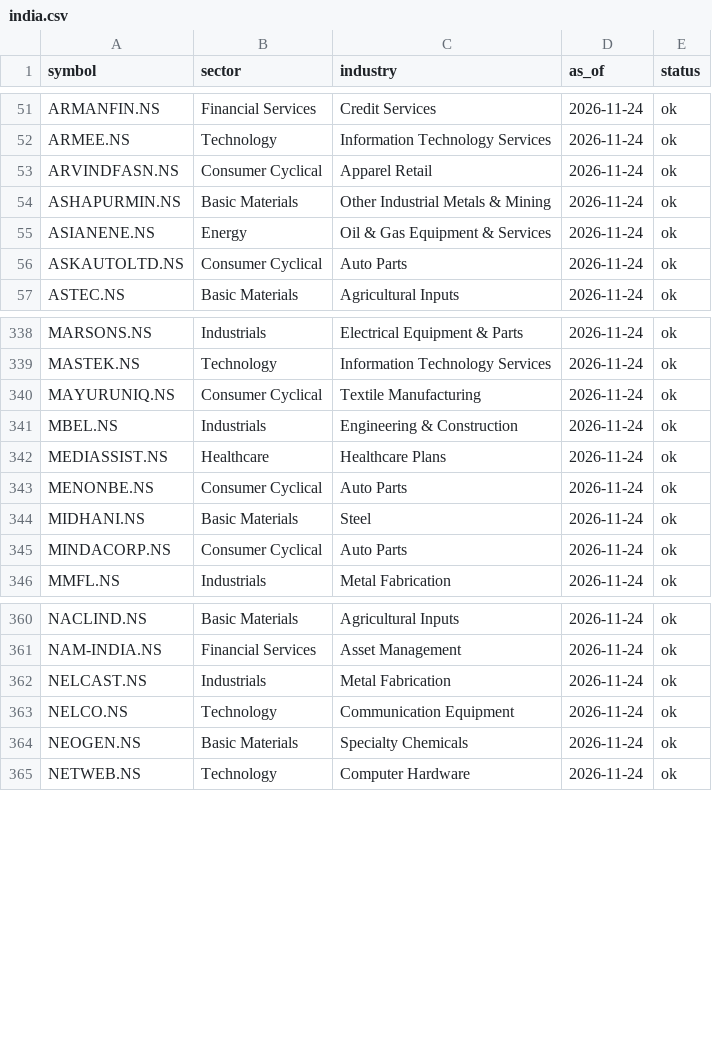
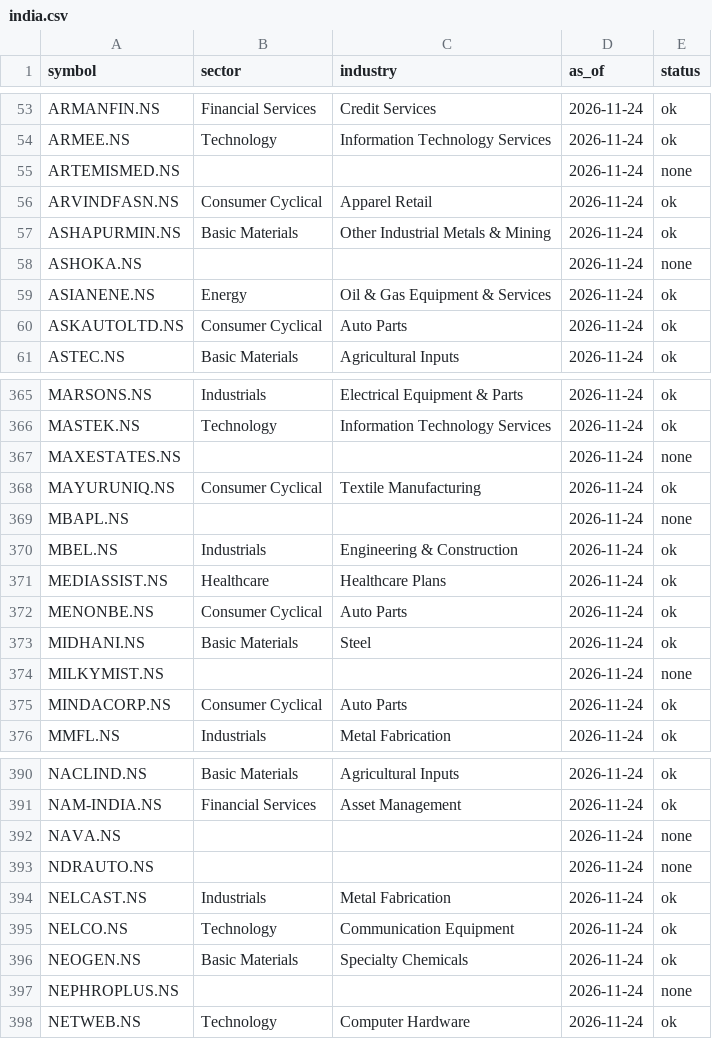
Before and after one commit to asees543/momentum-scanner, a CSV file: reference/sectors/india.csv, drawn as a sheet; only a part is shown, gaps mark what is left out; the diff covers the shown part only.

```diff
--- a/reference/sectors/india.csv
+++ b/reference/sectors/india.csv
@@ -52,4 +54,6 @@ ARMANFIN.NS,Financial Services,Credit Services,2026-11-24,ok
 ARMEE.NS,Technology,Information Technology Services,2026-11-24,ok
+ARTEMISMED.NS,,,2026-11-24,none
 ARVINDFASN.NS,Consumer Cyclical,Apparel Retail,2026-11-24,ok
 ASHAPURMIN.NS,Basic Materials,Other Industrial Metals & Mining,2026-11-24,ok
+ASHOKA.NS,,,2026-11-24,none
 ASIANENE.NS,Energy,Oil & Gas Equipment & Services,2026-11-24,ok
@@ -339,3 +366,5 @@ MARSONS.NS,Industrials,Electrical Equipment & Parts,2026-11-24,ok
 MASTEK.NS,Technology,Information Technology Services,2026-11-24,ok
+MAXESTATES.NS,,,2026-11-24,none
 MAYURUNIQ.NS,Consumer Cyclical,Textile Manufacturing,2026-11-24,ok
+MBAPL.NS,,,2026-11-24,none
 MBEL.NS,Industrials,Engineering & Construction,2026-11-24,ok
@@ -344,2 +373,3 @@ MENONBE.NS,Consumer Cyclical,Auto Parts,2026-11-24,ok
 MIDHANI.NS,Basic Materials,Steel,2026-11-24,ok
+MILKYMIST.NS,,,2026-11-24,none
 MINDACORP.NS,Consumer Cyclical,Auto Parts,2026-11-24,ok
@@ -361,2 +391,4 @@ NACLIND.NS,Basic Materials,Agricultural Inputs,2026-11-24,ok
 NAM-INDIA.NS,Financial Services,Asset Management,2026-11-24,ok
+NAVA.NS,,,2026-11-24,none
+NDRAUTO.NS,,,2026-11-24,none
 NELCAST.NS,Industrials,Metal Fabrication,2026-11-24,ok
@@ -364,2 +396,3 @@ NELCO.NS,Technology,Communication Equipment,2026-11-24,ok
 NEOGEN.NS,Basic Materials,Specialty Chemicals,2026-11-24,ok
+NEPHROPLUS.NS,,,2026-11-24,none
 NETWEB.NS,Technology,Computer Hardware,2026-11-24,ok
```
Also changed, not shown: 57 added rows elsewhere in this file, 1 other file.
